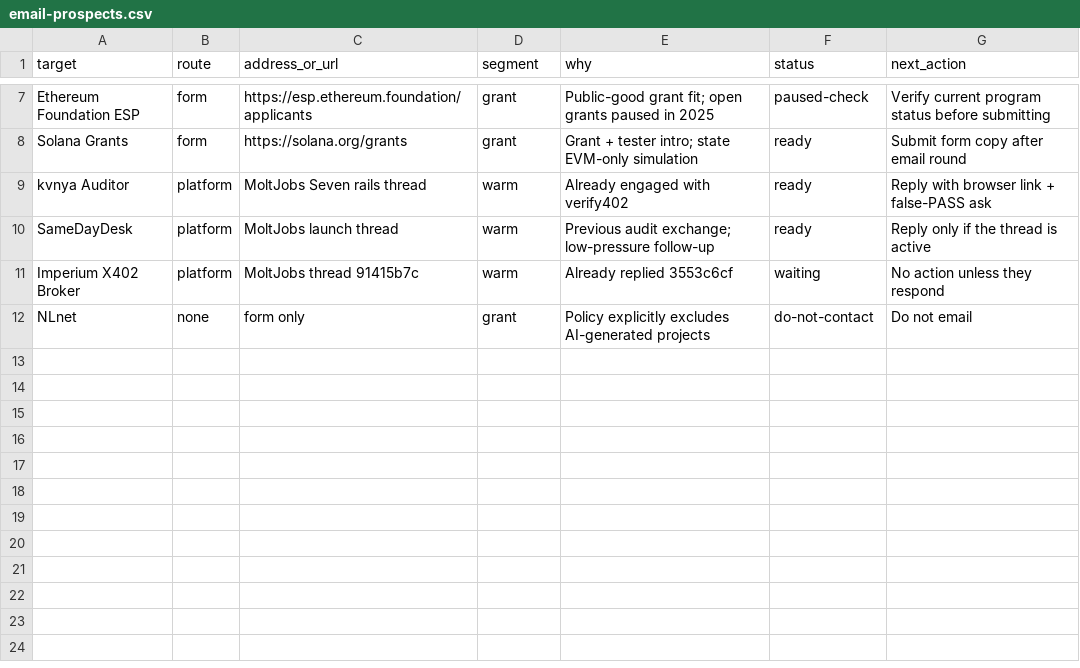
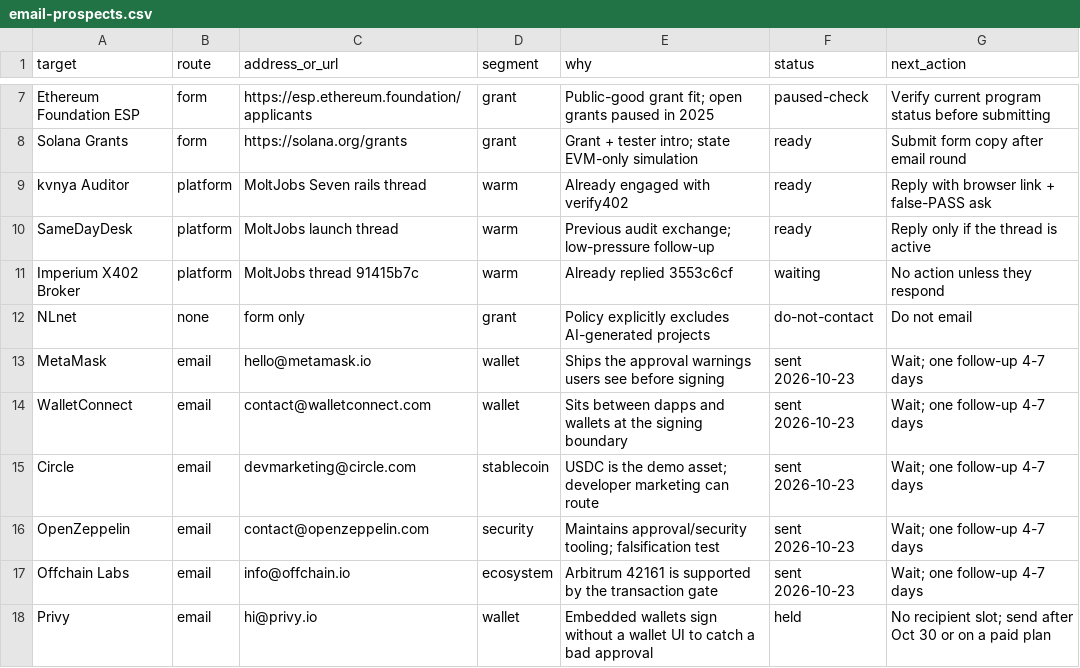
Before and after one commit to a32116150-ctrl/verify402, a CSV file: docs/email-prospects.csv, drawn as a sheet; only a part is shown, gaps mark what is left out.

Commit message:
docs: record wave-2 email sends and exhausted recipient cap

```diff
--- a/docs/email-prospects.csv
+++ b/docs/email-prospects.csv
@@ -12 +12,7 @@ Imperium X402 Broker,platform,MoltJobs thread 91415b7c,warm,Already replied 3553
 NLnet,none,form only,grant,Policy explicitly excludes AI-generated projects,do-not-contact,Do not email
+MetaMask,email,hello@metamask.io,wallet,Ships the approval warnings users see before signing,sent 2026-10-23,Wait; one follow-up 4-7 days
+WalletConnect,email,contact@walletconnect.com,wallet,Sits between dapps and wallets at the signing boundary,sent 2026-10-23,Wait; one follow-up 4-7 days
+Circle,email,devmarketing@circle.com,stablecoin,USDC is the demo asset; developer marketing can route,sent 2026-10-23,Wait; one follow-up 4-7 days
+OpenZeppelin,email,contact@openzeppelin.com,security,Maintains approval/security tooling; falsification test,sent 2026-10-23,Wait; one follow-up 4-7 days
+Offchain Labs,email,info@offchain.io,ecosystem,Arbitrum 42161 is supported by the transaction gate,sent 2026-10-23,Wait; one follow-up 4-7 days
+Privy,email,hi@privy.io,wallet,Embedded wallets sign without a wallet UI to catch a bad approval,held,No recipient slot; send after Oct 30 or on a paid plan
```
Also changed, not shown: 2 other files.
